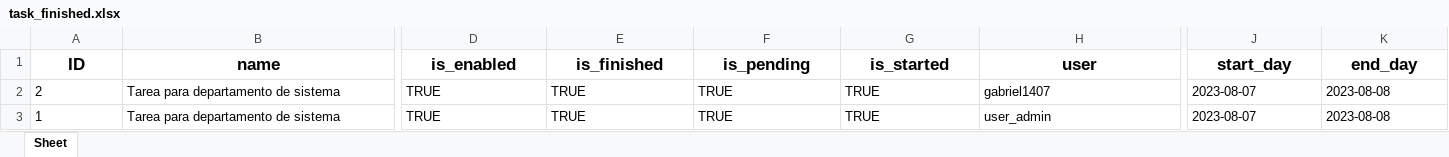
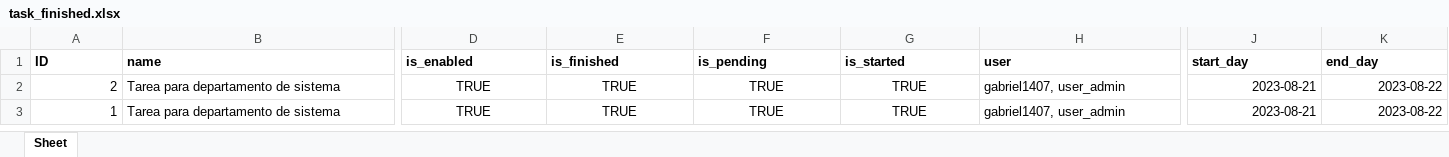
Before and after one commit to gabriel1407/sistema_gestion_actividades, an Excel workbook: Sistema_gestion_actividades/staticfiles/media/task_finished.xlsx, sheet Sheet, drawn as a sheet; only a part is shown, gaps mark what is left out; values as stored, in another font and other column widths than the file's, no borders; the diff covers the shown part only; the diff names each change by its address in the sheet, - before the commit and + after, or states it on an @@ line.

```diff
--- a/Sistema_gestion_actividades/staticfiles/media/task_finished.xlsx (sheet Sheet)
+++ b/Sistema_gestion_actividades/staticfiles/media/task_finished.xlsx (sheet Sheet)
@@ A1:K1 text size: smaller, alignment: center → left @@
-A2:A3 alignment: left
+A2:A3 alignment: right
-D2:G3 alignment: left
+D2:G3 alignment: center
-H2 (user): gabriel1407
+H2 (user): gabriel1407, user_admin
-J2:J3 (start_day): 2023-08-07
+J2:J3 (start_day): 2023-08-21
-J2:K3 alignment: left
+J2:K3 alignment: right
-K2:K3 (end_day): 2023-08-08
+K2:K3 (end_day): 2023-08-22
-H3 (user): user_admin
+H3 (user): gabriel1407, user_admin
```
Also changed, not shown: cell formats elsewhere in this sheet, 25 other files.
